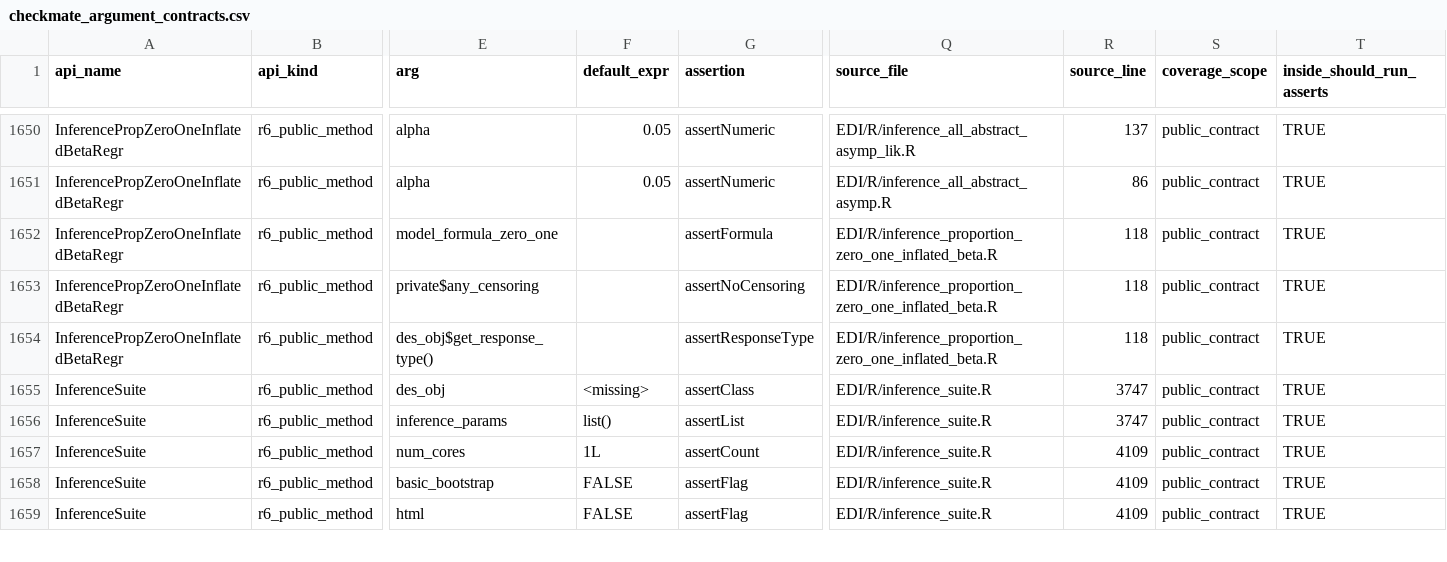
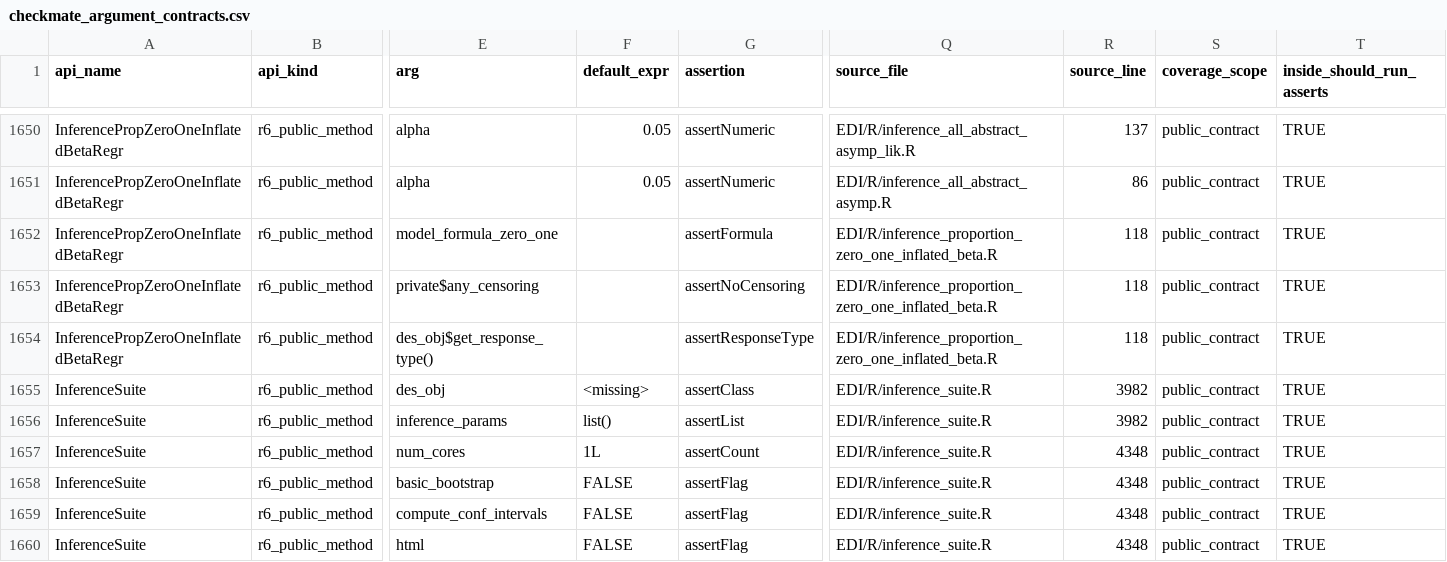
Before and after one commit to kapelner/EDI, a CSV file: R/package_tests/checkmate_argument_contracts.csv, drawn as a sheet; only a part is shown, gaps mark what is left out; addresses are those after the commit; rows hold the shown columns only; the diff covers the shown part only; the diff names each change by its address in the sheet, - before the commit and + after, or states it on an @@ line.

```diff
--- a/R/package_tests/checkmate_argument_contracts.csv
+++ b/R/package_tests/checkmate_argument_contracts.csv
-R1655:R1656 (source_line): 3747
+R1655:R1656 (source_line): 3982
-R1657:R1658 (source_line): 4109
+R1657:R1658 (source_line): 4348
+row 1659: InferenceSuite | r6_public_method | compute_conf_intervals | FALSE | assertFlag | EDI/R/inference_suite.R | 4348 | public_contract | TRUE
-R1660 (source_line): 4109
+R1660 (source_line): 4348
```
Also changed, not shown: 18 edited cells elsewhere in this file, R/package_tests/comprehensive_suite_internal_surfaces.csv, R/package_tests/comprehensive_suite_slowest_cases.csv, 29 other files.
